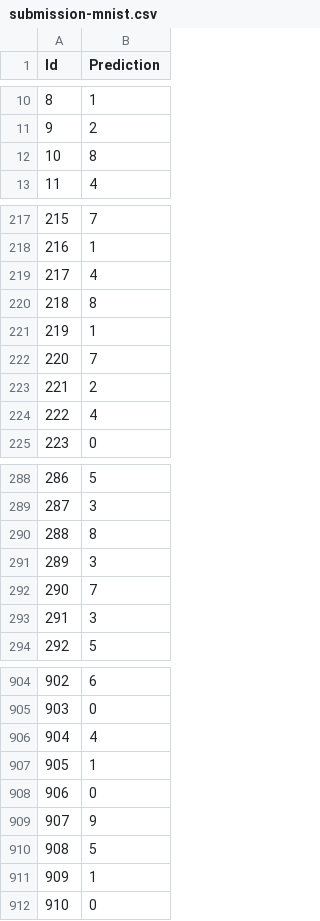
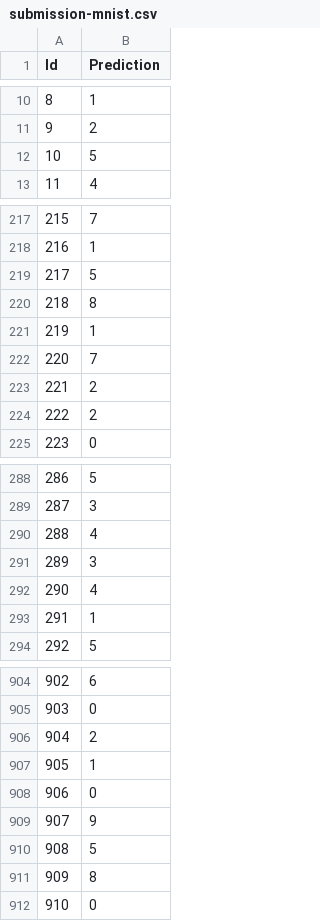
Before and after one commit to ytoyama/intro_to_sml, a CSV file: 5/experiment/submission-mnist.csv, drawn as a sheet; only a part is shown, gaps mark what is left out; the diff covers the shown part only.

```diff
--- a/5/experiment/submission-mnist.csv
+++ b/5/experiment/submission-mnist.csv
@@ -11,3 +11,3 @@ Id,Prediction
 9,2
-10,8
+10,5
 11,4
@@ -218,3 +218,3 @@ Id,Prediction
 216,1
-217,4
+217,5
 218,8
@@ -223,3 +223,3 @@ Id,Prediction
 221,2
-222,4
+222,2
 223,0
@@ -289,6 +289,6 @@ Id,Prediction
 287,3
-288,8
+288,4
 289,3
-290,7
-291,3
+290,4
+291,1
 292,5
@@ -905,3 +905,3 @@ Id,Prediction
 903,0
-904,4
+904,2
 905,1
@@ -910,3 +910,3 @@ Id,Prediction
 908,5
-909,1
+909,8
 910,0
```
Also changed, not shown: 22 edited cells elsewhere in this file, 1 other file.
